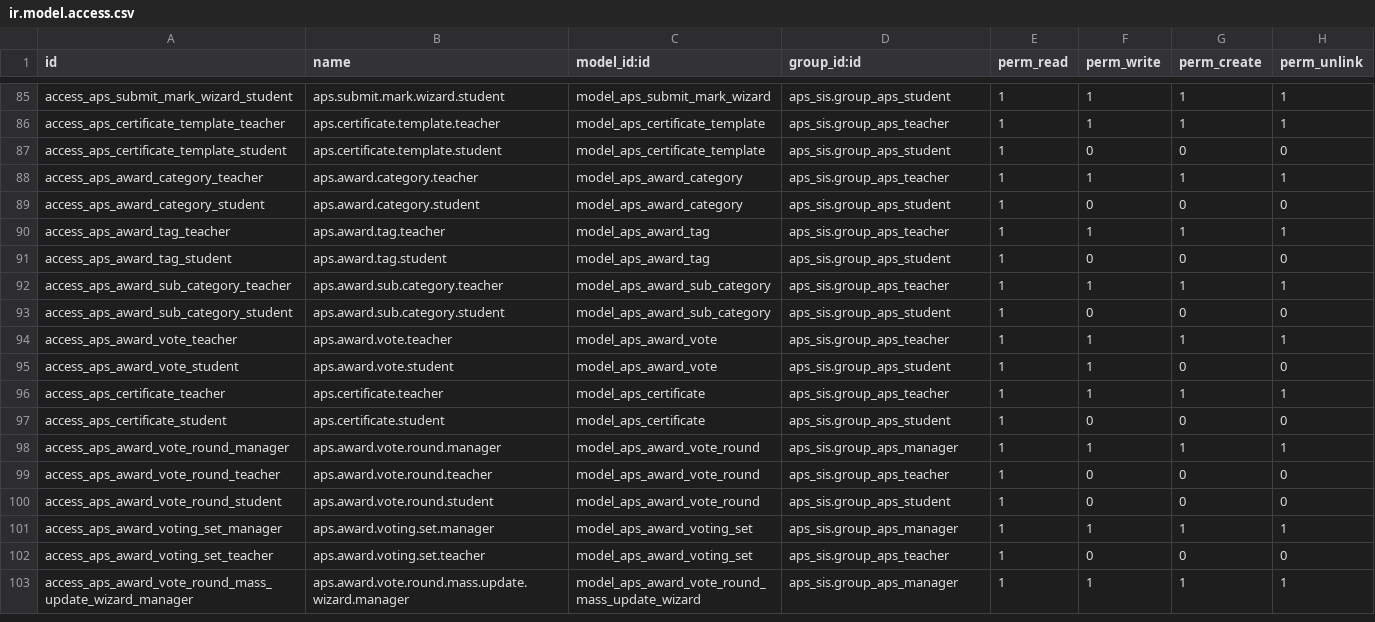
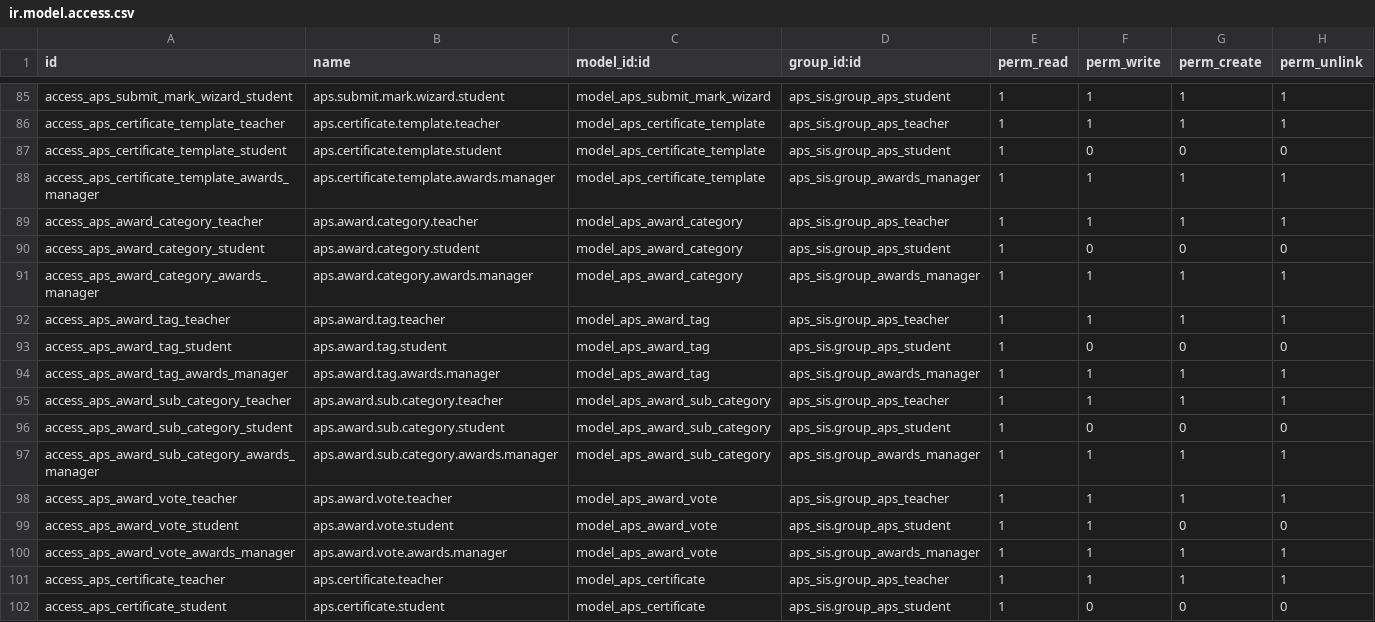
Before and after one commit to agrogers/aps_sis, a CSV file: security/ir.model.access.csv, drawn as a sheet; only a part is shown, gaps mark what is left out; the shorter side is filled out with more unchanged rows; the diff covers the shown part only.

```diff
--- a/security/ir.model.access.csv
+++ b/security/ir.model.access.csv
@@ -87,10 +87,15 @@ access_aps_certificate_template_teacher,aps.certificate.template.teacher,model_a
 access_aps_certificate_template_student,aps.certificate.template.student,model_aps_certificate_template,aps_sis.group_aps_student,1,0,0,0
+access_aps_certificate_template_awards_manager,aps.certificate.template.awards.manager,model_aps_certificate_template,aps_sis.group_awards_manager,1,1,1,1
 access_aps_award_category_teacher,aps.award.category.teacher,model_aps_award_category,aps_sis.group_aps_teacher,1,1,1,1
 access_aps_award_category_student,aps.award.category.student,model_aps_award_category,aps_sis.group_aps_student,1,0,0,0
+access_aps_award_category_awards_manager,aps.award.category.awards.manager,model_aps_award_category,aps_sis.group_awards_manager,1,1,1,1
 access_aps_award_tag_teacher,aps.award.tag.teacher,model_aps_award_tag,aps_sis.group_aps_teacher,1,1,1,1
 access_aps_award_tag_student,aps.award.tag.student,model_aps_award_tag,aps_sis.group_aps_student,1,0,0,0
+access_aps_award_tag_awards_manager,aps.award.tag.awards.manager,model_aps_award_tag,aps_sis.group_awards_manager,1,1,1,1
 access_aps_award_sub_category_teacher,aps.award.sub.category.teacher,model_aps_award_sub_category,aps_sis.group_aps_teacher,1,1,1,1
 access_aps_award_sub_category_student,aps.award.sub.category.student,model_aps_award_sub_category,aps_sis.group_aps_student,1,0,0,0
+access_aps_award_sub_category_awards_manager,aps.award.sub.category.awards.manager,model_aps_award_sub_category,aps_sis.group_awards_manager,1,1,1,1
 access_aps_award_vote_teacher,aps.award.vote.teacher,model_aps_award_vote,aps_sis.group_aps_teacher,1,1,1,1
 access_aps_award_vote_student,aps.award.vote.student,model_aps_award_vote,aps_sis.group_aps_student,1,1,0,0
+access_aps_award_vote_awards_manager,aps.award.vote.awards.manager,model_aps_award_vote,aps_sis.group_awards_manager,1,1,1,1
 access_aps_certificate_teacher,aps.certificate.teacher,model_aps_certificate,aps_sis.group_aps_teacher,1,1,1,1
```
Also changed, not shown: 4 added rows and 13 removed rows elsewhere in this file, 21 other files.
